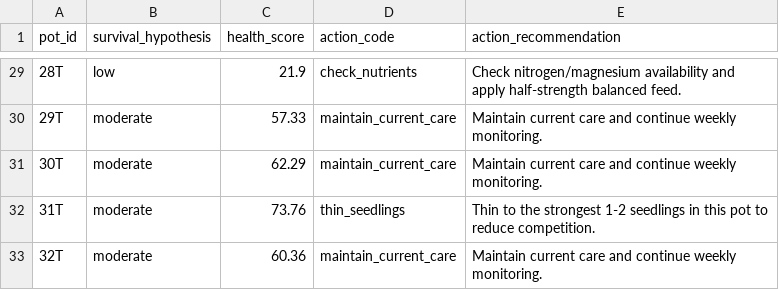
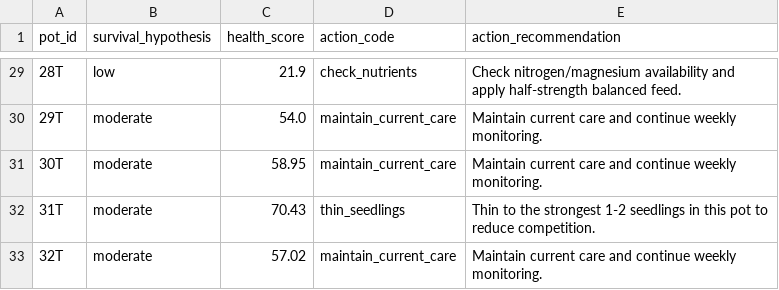
Before and after one commit to mphaxise/ks-tomato-trails-2026, a CSV file: data/research/v1_4/pot_recommendations.csv, drawn as a sheet; only a part is shown, gaps mark what is left out; the diff covers the shown part only.

```diff
--- a/data/research/v1_4/pot_recommendations.csv
+++ b/data/research/v1_4/pot_recommendations.csv
@@ -29,5 +29,5 @@ pot_id,survival_hypothesis,health_score,action_code,action_recommendation
 28T,low,21.9,check_nutrients,Check nitrogen/magnesium availability and apply half-strength balanced feed.
-29T,moderate,57.33,maintain_current_care,Maintain current care and continue weekly monitoring.
-30T,moderate,62.29,maintain_current_care,Maintain current care and continue weekly monitoring.
-31T,moderate,73.76,thin_seedlings,Thin to the strongest 1-2 seedlings in this pot to reduce competition.
-32T,moderate,60.36,maintain_current_care,Maintain current care and continue weekly monitoring.
+29T,moderate,54.0,maintain_current_care,Maintain current care and continue weekly monitoring.
+30T,moderate,58.95,maintain_current_care,Maintain current care and continue weekly monitoring.
+31T,moderate,70.43,thin_seedlings,Thin to the strongest 1-2 seedlings in this pot to reduce competition.
+32T,moderate,57.02,maintain_current_care,Maintain current care and continue weekly monitoring.
```
Also changed, not shown: 22 edited cells elsewhere in this file, data/research/v1_4/algorithm_assessment.csv, data/research/v1_4/cv_experiment_results.csv, 16 other files.
